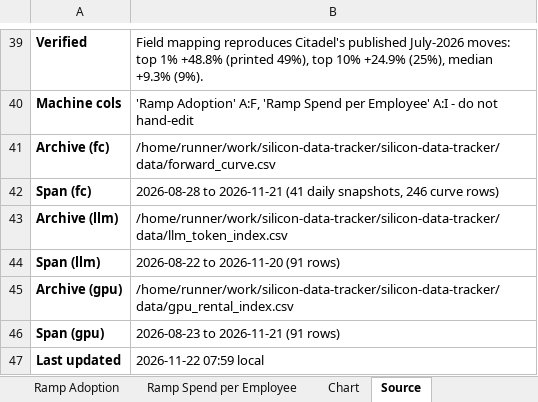
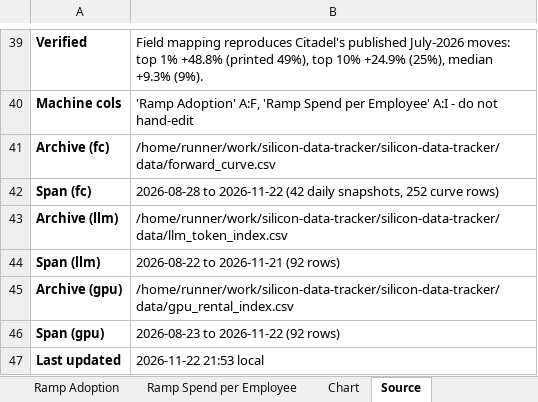
Before and after one commit to xcidjazz/silicon-data-tracker, an Excel workbook: LLM_Token_Expenditure_Index.xlsx, sheet Source, drawn as a sheet; only a part is shown, gaps mark what is left out; values as stored, in another font and other column widths than the file's, no borders; the diff names each change by its address in the sheet, - before the commit and + after, or states it on an @@ line.

```diff
--- a/LLM_Token_Expenditure_Index.xlsx (sheet Source)
+++ b/LLM_Token_Expenditure_Index.xlsx (sheet Source)
-B42: 2026-08-28 to 2026-11-21 (41 daily snapshots, 246 curve rows)
+B42: 2026-08-28 to 2026-11-22 (42 daily snapshots, 252 curve rows)
-B44: 2026-08-22 to 2026-11-20 (91 rows)
+B44: 2026-08-22 to 2026-11-21 (92 rows)
-B46: 2026-08-23 to 2026-11-21 (91 rows)
+B46: 2026-08-23 to 2026-11-22 (92 rows)
-B47: 2026-11-22 07:59 local
+B47: 2026-11-22 21:53 local
```
Also changed, not shown: sheet Forward Curve, sheet GPU Rental, sheet Daily Index, charts or pictures, 4 other files.
